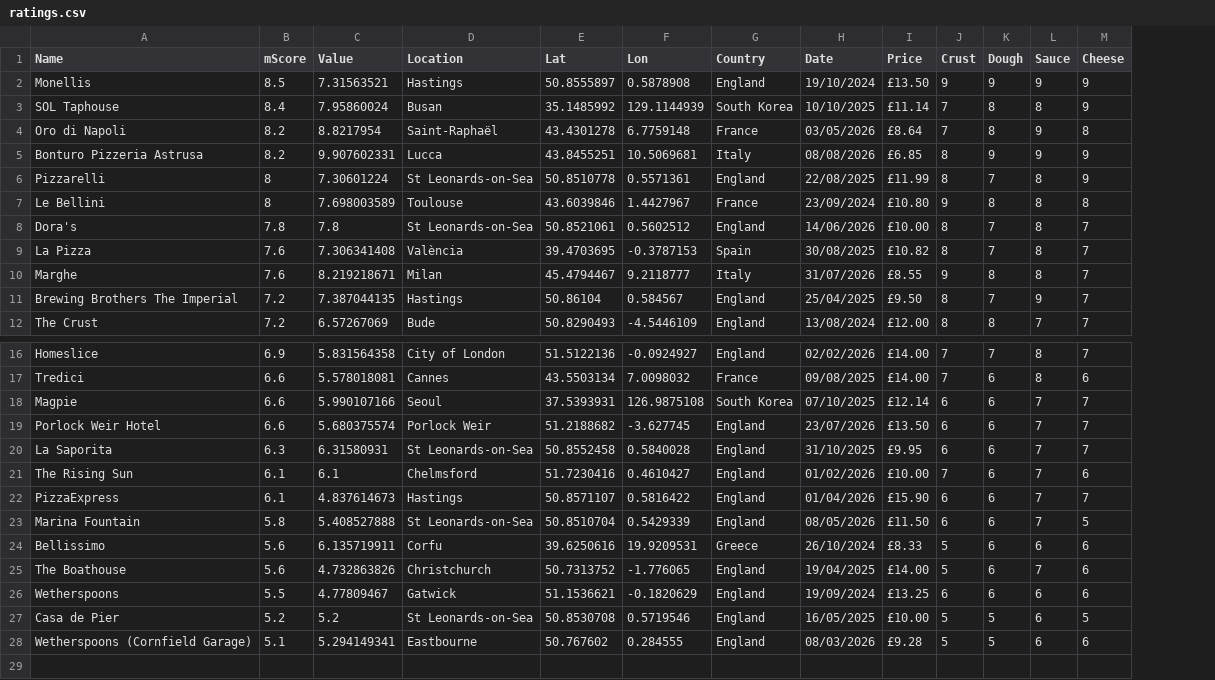
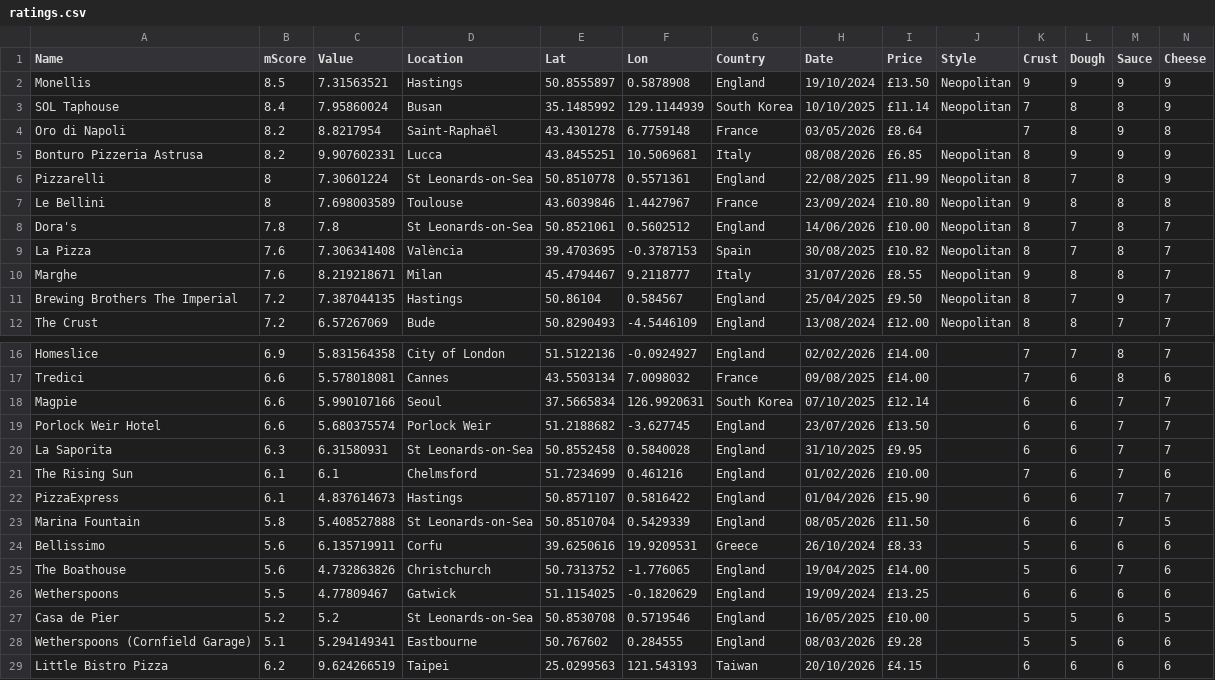
Before and after one commit to jamesrwhite/margmap, a CSV file: src/data/ratings.csv, drawn as a sheet; only a part is shown, gaps mark what is left out; rows hold the shown columns only; the diff names each change by its address in the sheet, - before the commit and + after, or states it on an @@ line.

```diff
--- a/src/data/ratings.csv
+++ b/src/data/ratings.csv
+column J (Style), rows 2-12: Neopolitan | Neopolitan |  | Neopolitan | Neopolitan | Neopolitan | Neopolitan | Neopolitan | Neopolitan | Neopolitan | Neopolitan
-E18 (Lat): 37.5393931
+E18 (Lat): 37.5665834
-F18 (Lon): 126.9875108
+F18 (Lon): 126.9920631
-E21 (Lat): 51.7230416
+E21 (Lat): 51.7234699
-F21 (Lon): 0.4610427
+F21 (Lon): 0.461216
-E26 (Lat): 51.1536621
+E26 (Lat): 51.1154025
+row 29: Little Bistro Pizza | 6.2 | 9.624266519 | Taipei | 25.0299563 | 121.543193 | Taiwan | 20/10/2026 | £4.15 |  | 6 | 6 | 6 | 6
```
Also changed, not shown: 2 other files.
